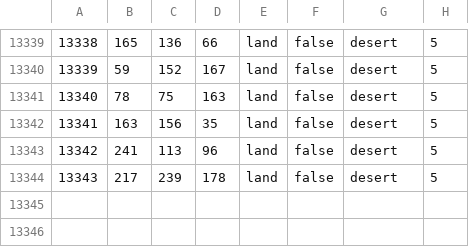
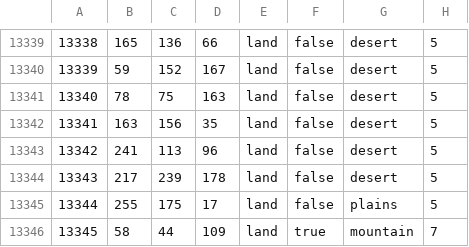
Before and after one commit to LeXus21251/CDL, a CSV file: map/definition.csv, drawn as a sheet; only a part is shown, gaps mark what is left out.

```diff
--- a/map/definition.csv
+++ b/map/definition.csv
@@ -13344 +13344,3 @@
 13343;217;239;178;land;false;desert;5
+13344;255;175;17;land;false;plains;5
+13345;58;44;109;land;true;mountain;7
```
Also changed, not shown: 18 other files.
